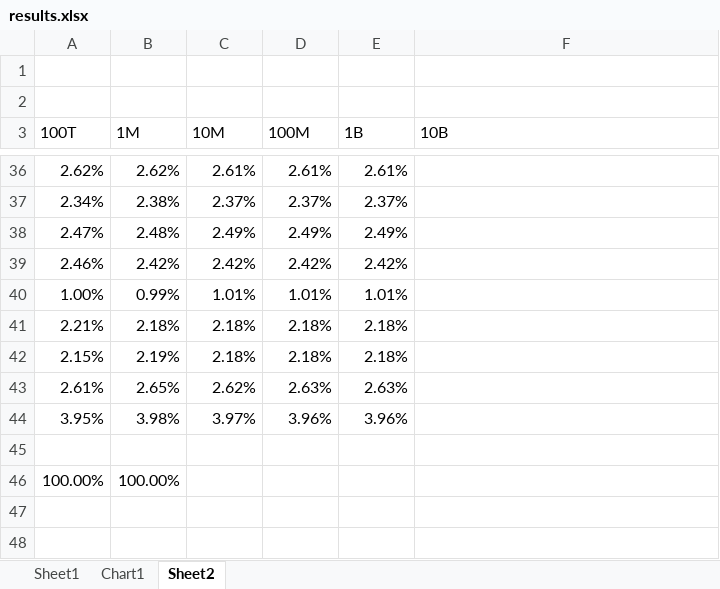
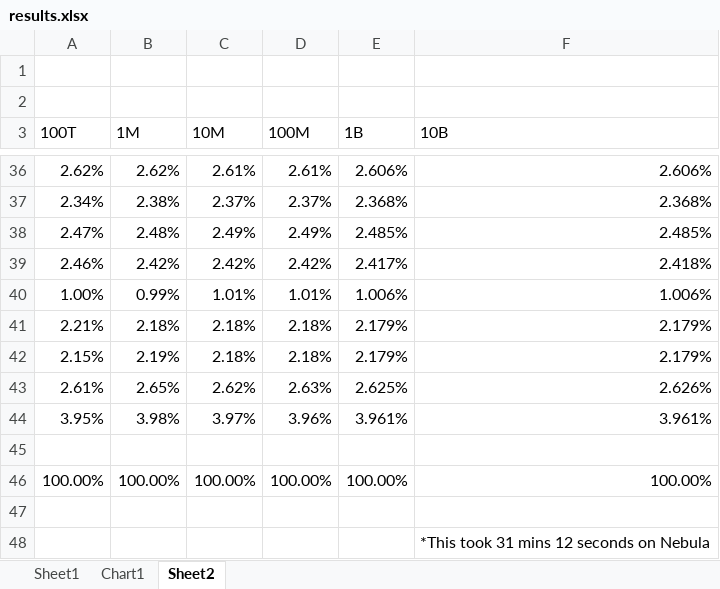
Before and after one commit to dunkmann00/Monopoly-Probabilities, an Excel workbook: results.xlsx, sheet Sheet2, drawn as a sheet; only a part is shown, gaps mark what is left out; values as stored, in another font and other column widths than the file's, no borders; the diff covers the shown part only; the diff names each change by its address in the sheet, - before the commit and + after, or states it on an @@ line.

```diff
--- a/results.xlsx (sheet Sheet2)
+++ b/results.xlsx (sheet Sheet2)
-E36 (1B): 2.61%
+E36 (1B): 2.606%
-F36 (10B): (empty)
+F36 (10B): 2.606%
-E37 (1B): 2.37%
+E37 (1B): 2.368%
-F37 (10B): (empty)
+F37 (10B): 2.368%
-E38 (1B): 2.49%
+E38 (1B): 2.485%
-F38 (10B): (empty)
+F38 (10B): 2.485%
-E39 (1B): 2.42%
+E39 (1B): 2.417%
-F39 (10B): (empty)
+F39 (10B): 2.418%
-E40 (1B): 1.01%
+E40 (1B): 1.006%
-F40 (10B): (empty)
+F40 (10B): 1.006%
-E41:E42 (1B): 2.18%
+E41:E42 (1B): 2.179%
-F41:F42 (10B): (empty)
+F41:F42 (10B): 2.179%
-E43 (1B): 2.63%
+E43 (1B): 2.625%
-F43 (10B): (empty)
+F43 (10B): 2.626%
-E44 (1B): 3.96%
+E44 (1B): 3.961%
-F44 (10B): (empty)
+F44 (10B): 3.961%
-C46 (10M): (empty)
+C46 (10M): 100.00%
-D46 (100M): (empty)
+D46 (100M): 100.00%
-E46 (1B): (empty)
+E46 (1B): 100.00%
-F46 (10B): (empty)
+F46 (10B): 100.00%
+row 47: (empty)
+row 48:  |  |  |  |  | *This took 31 mins 12 seconds on Nebula
```
Also changed, not shown: 64 edited cells elsewhere in this sheet, sheet Sheet1, charts or pictures.
